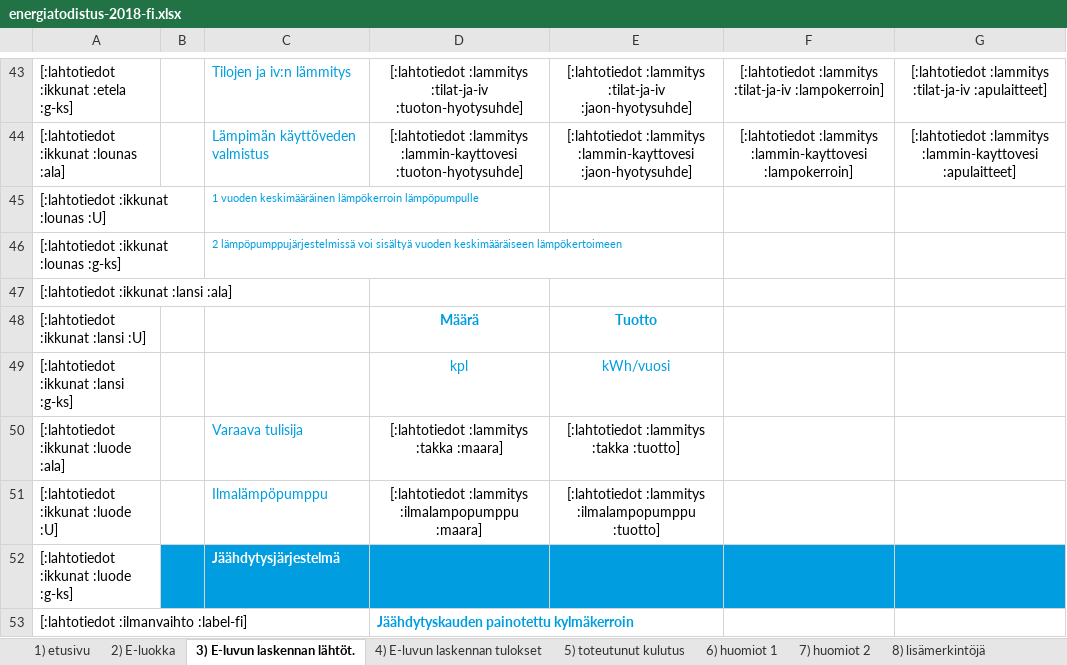
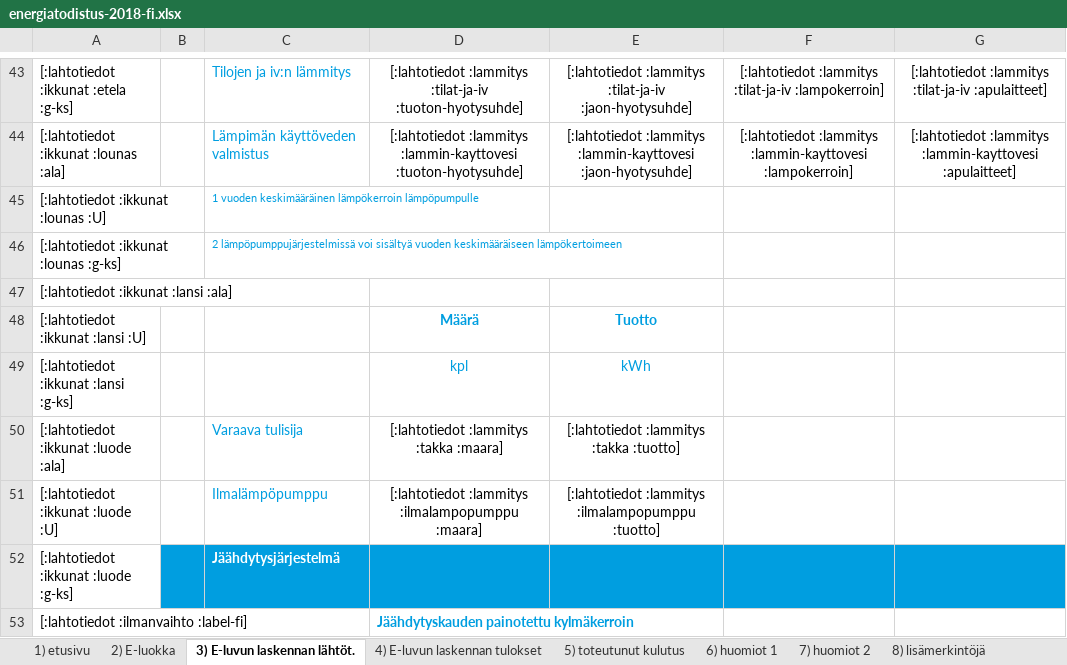
Before and after one commit to solita/etp-core, an Excel workbook: etp-backend/src/main/resources/energiatodistus-2018-fi.xlsx, sheet 3) E-luvun laskennan lähtöt., drawn as a sheet; only a part is shown, gaps mark what is left out; values as stored, in another font and other column widths than the file's, no borders; conditional formats not drawn; the diff names each change by its address in the sheet, - before the commit and + after, or states it on an @@ line.

```diff
--- a/etp-backend/src/main/resources/energiatodistus-2018-fi.xlsx (sheet 3) E-luvun laskennan lähtöt.)
+++ b/etp-backend/src/main/resources/energiatodistus-2018-fi.xlsx (sheet 3) E-luvun laskennan lähtöt.)
-E49: kWh/vuosi
+E49: kWh
```
Also changed, not shown: sheet 1) etusivu, charts or pictures, etp-backend/src/main/resources/energiatodistus-2018-sv.xlsx.
